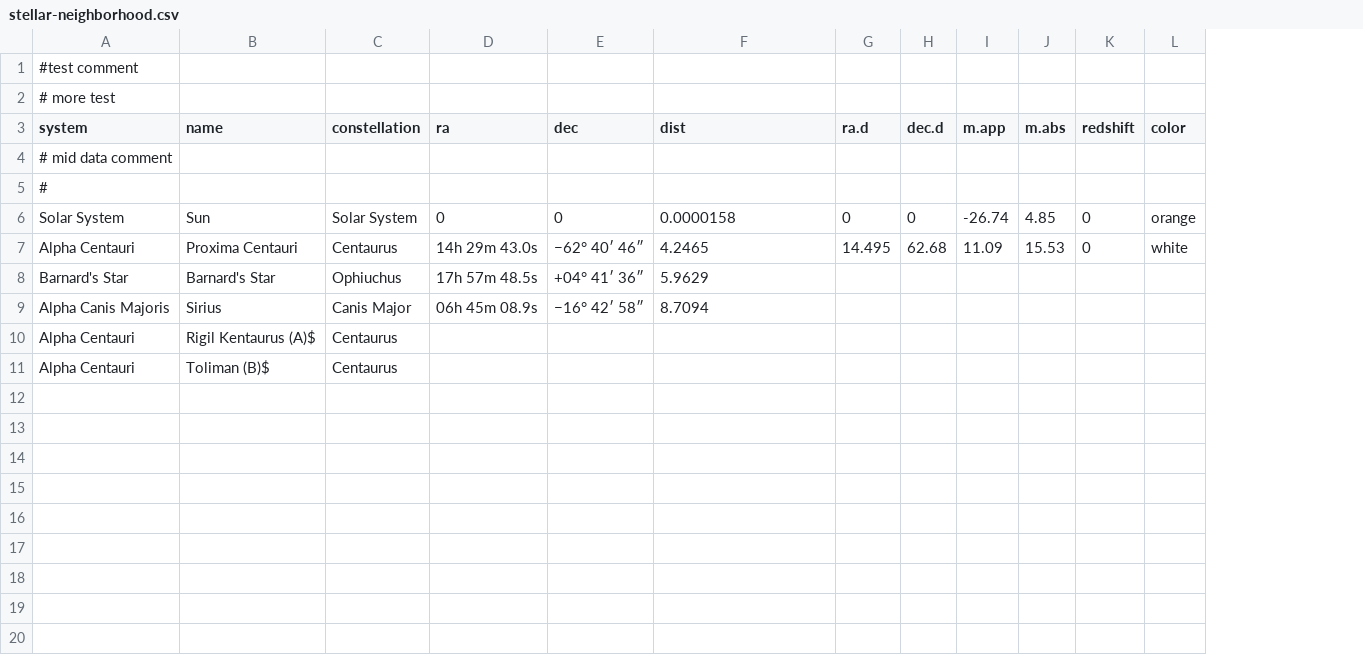
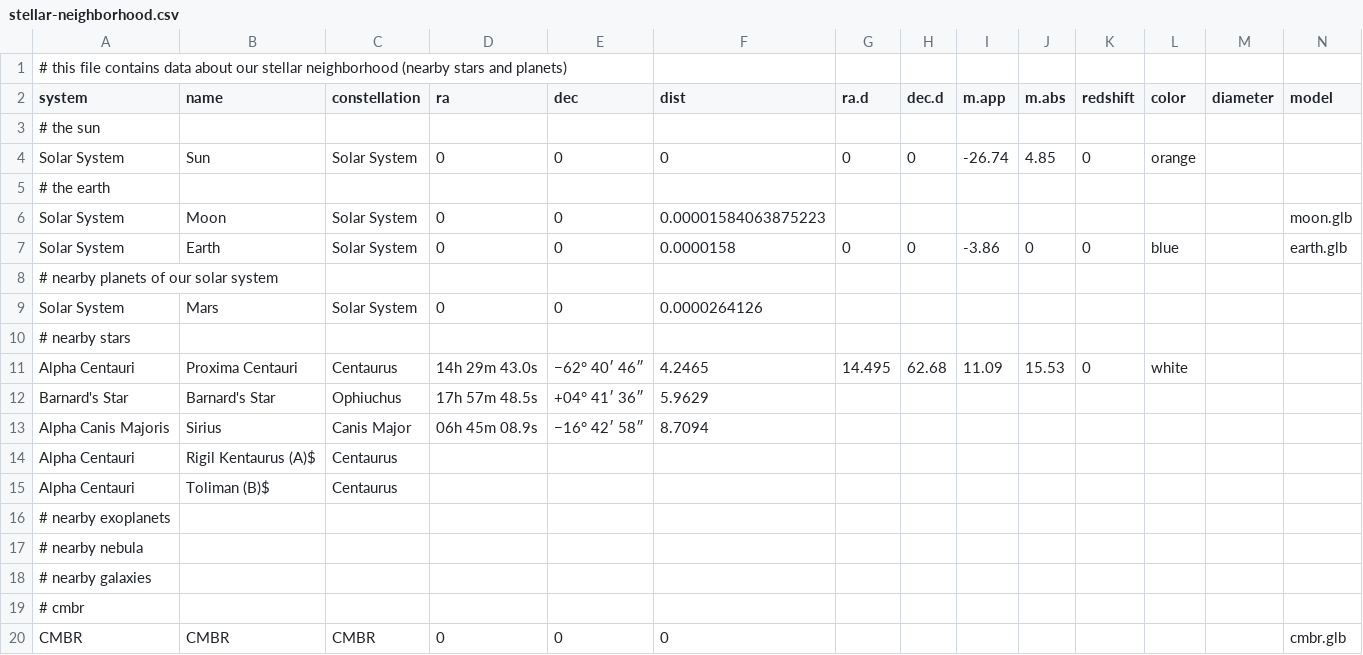
Before and after one commit to jwd83/pyjamatime64, a CSV file: assets/data/stellar-neighborhood.csv, drawn as a sheet; removed rows and columns are numbered as before the commit, all else as after; the diff names each change by its address in the sheet, - before the commit and + after, or states it on an @@ line.

Commit message:
data updates

```diff
--- a/assets/data/stellar-neighborhood.csv
+++ b/assets/data/stellar-neighborhood.csv
+column M (diameter), empty
+column N (model), empty
-A1 (system): #test comment
+A1 (system): # this file contains data about our stellar neighborhood (nearby stars and planets)
-row 2: # more test
-A3 (system): # mid data comment
+A3 (system): # the sun
-row 5: #
-F4 (dist): 0.0000158
+F4 (dist): 0
+row 5: # the earth
+row 6: Solar System | Moon | Solar System | 0 | 0 | 0.00001584063875223 |  |  |  |  |  |  |  | moon.glb
+row 7: Solar System | Earth | Solar System | 0 | 0 | 0.0000158 | 0 | 0 | -3.86 | 0 | 0 | blue |  | earth.glb
+row 8: # nearby planets of our solar system
+row 9: Solar System | Mars | Solar System | 0 | 0 | 0.0000264126
+row 10: # nearby stars
+row 16: # nearby exoplanets
+row 17: # nearby nebula
+row 18: # nearby galaxies
+row 19: # cmbr
+row 20: CMBR | CMBR | CMBR | 0 | 0 | 0 |  |  |  |  |  |  |  | cmbr.glb
```
